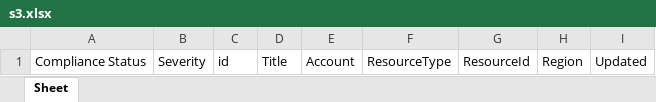
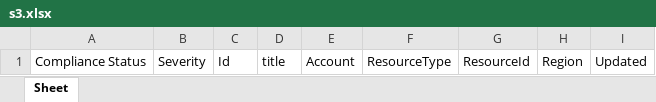
Before and after one commit to raviiai/Security-Hub-Finding, an Excel workbook: sh_findings/s3.xlsx, sheet Sheet, drawn as a sheet; values as stored, in another font and other column widths than the file's, no borders; the diff names each change by its address in the sheet, - before the commit and + after, or states it on an @@ line.

Commit message:
added xlsx file

```diff
--- a/sh_findings/s3.xlsx (sheet Sheet)
+++ b/sh_findings/s3.xlsx (sheet Sheet)
-C1: id
+C1: Id
-D1: Title
+D1: title
```
Also changed, not shown: 1 other file.
